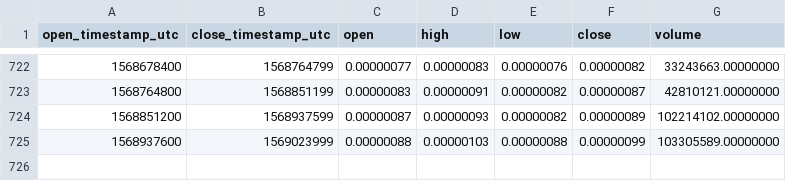
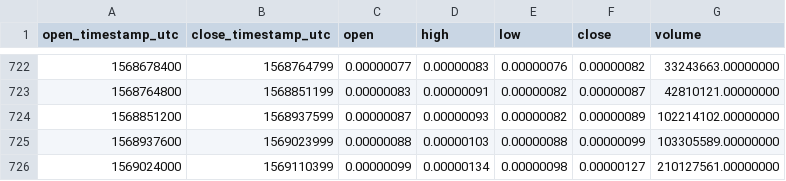
Before and after one commit to cryptobigbro/binance-SNMBTC, a CSV file: binance-SNMBTC-1d.csv, drawn as a sheet; only a part is shown, gaps mark what is left out; the diff names each change by its address in the sheet, - before the commit and + after, or states it on an @@ line.

Commit message:
Update OHLCV data.

```diff
--- a/binance-SNMBTC-1d.csv
+++ b/binance-SNMBTC-1d.csv
+row 726: 1569024000 | 1569110399 | 0.00000099 | 0.00000134 | 0.00000098 | 0.00000127 | 210127561.00000000
```
Also changed, not shown: 1 other file.
